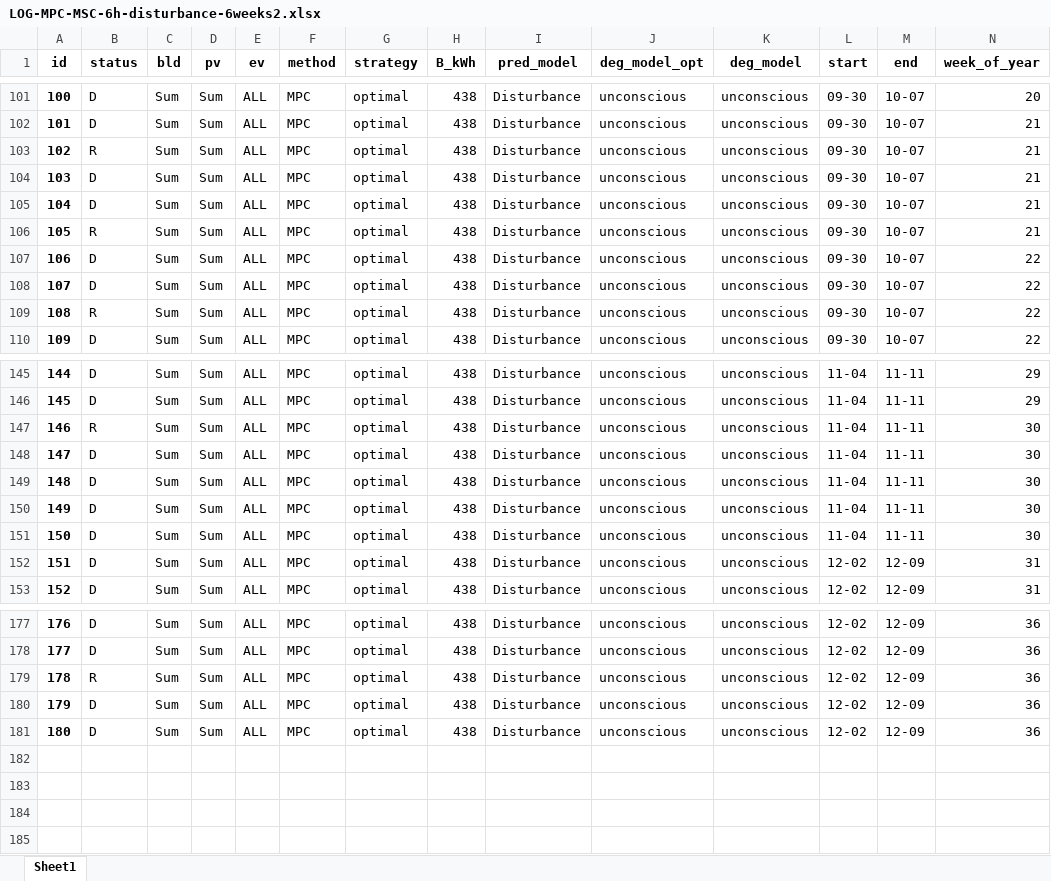
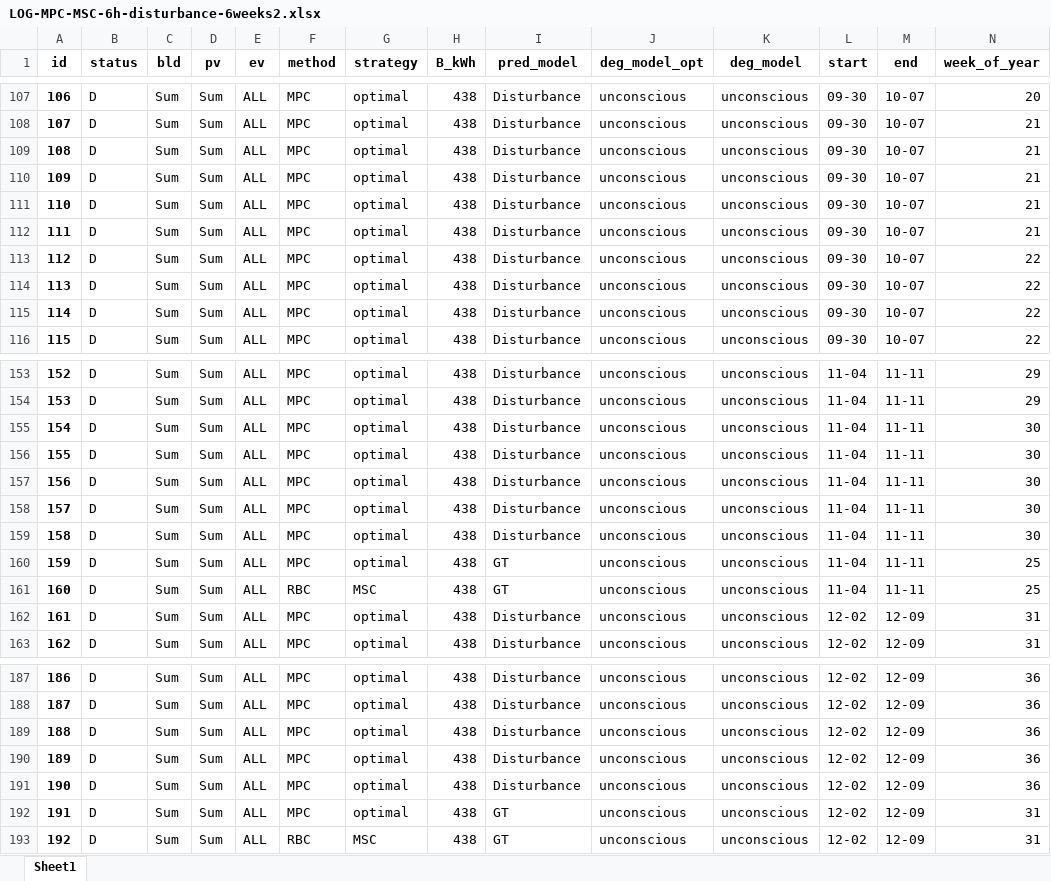
Before and after one commit to AarenLee07/Microgrid-Optimizer, an Excel workbook: output/experiments/Aug2023_3/LOG-MPC-MSC-6h-disturbance-6weeks2.xlsx, sheet Sheet1, drawn as a sheet; only a part is shown, gaps mark what is left out; values as stored, in another font and other column widths than the file's, no borders; removed rows and columns are numbered as before the commit, all else as after; rows hold the shown columns only; the diff covers the shown part only; the diff names each change by its address in the sheet, - before the commit and + after, or states it on an @@ line.

```diff
--- a/output/experiments/Aug2023_3/LOG-MPC-MSC-6h-disturbance-6weeks2.xlsx (sheet Sheet1)
+++ b/output/experiments/Aug2023_3/LOG-MPC-MSC-6h-disturbance-6weeks2.xlsx (sheet Sheet1)
@@ column A (id) renumbered between rows 34 and 191 @@
-row 103: 102 | R | Sum | Sum | ALL | MPC | optimal | 438 | Disturbance | unconscious | unconscious | 09-30 | 10-07 | 21
+row 109: 108 | D | Sum | Sum | ALL | MPC | optimal | 438 | Disturbance | unconscious | unconscious | 09-30 | 10-07 | 21
-row 106: 105 | R | Sum | Sum | ALL | MPC | optimal | 438 | Disturbance | unconscious | unconscious | 09-30 | 10-07 | 21
+row 112: 111 | D | Sum | Sum | ALL | MPC | optimal | 438 | Disturbance | unconscious | unconscious | 09-30 | 10-07 | 21
-row 109: 108 | R | Sum | Sum | ALL | MPC | optimal | 438 | Disturbance | unconscious | unconscious | 09-30 | 10-07 | 22
+row 115: 114 | D | Sum | Sum | ALL | MPC | optimal | 438 | Disturbance | unconscious | unconscious | 09-30 | 10-07 | 22
-row 147: 146 | R | Sum | Sum | ALL | MPC | optimal | 438 | Disturbance | unconscious | unconscious | 11-04 | 11-11 | 30
+row 155: 154 | D | Sum | Sum | ALL | MPC | optimal | 438 | Disturbance | unconscious | unconscious | 11-04 | 11-11 | 30
+row 160: 159 | D | Sum | Sum | ALL | MPC | optimal | 438 | GT | unconscious | unconscious | 11-04 | 11-11 | 25
+row 161: 160 | D | Sum | Sum | ALL | RBC | MSC | 438 | GT | unconscious | unconscious | 11-04 | 11-11 | 25
-row 179: 178 | R | Sum | Sum | ALL | MPC | optimal | 438 | Disturbance | unconscious | unconscious | 12-02 | 12-09 | 36
+row 189: 188 | D | Sum | Sum | ALL | MPC | optimal | 438 | Disturbance | unconscious | unconscious | 12-02 | 12-09 | 36
+row 192: 191 | D | Sum | Sum | ALL | MPC | optimal | 438 | GT | unconscious | unconscious | 12-02 | 12-09 | 31
+row 193: 192 | D | Sum | Sum | ALL | RBC | MSC | 438 | GT | unconscious | unconscious | 12-02 | 12-09 | 31
```
Also changed, not shown: 10 added rows, 2 removed rows and 40 edited cells elsewhere in this sheet, output/experiments/Aug2023_3/LOG-MPC-MSC-6h-bat-52weeks.xlsx, output/experiments/Aug2023_3/LOG-MPC-MSC-6h-disturbance-6weeks1.xlsx, 49 other files.
